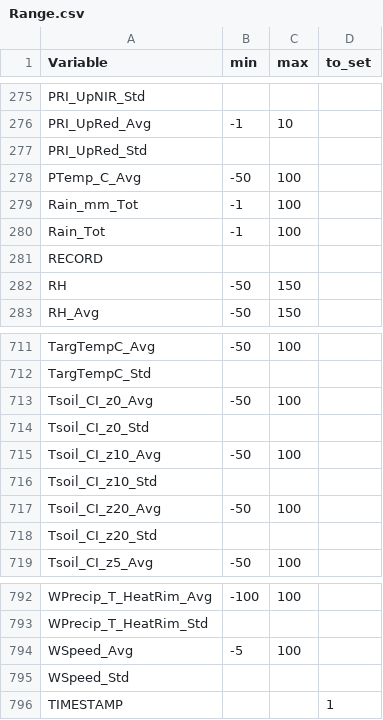
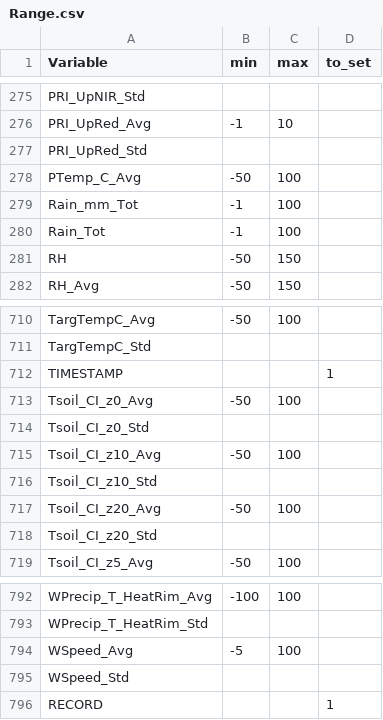
Before and after one commit to bridachristian/DataQualityCheckEuracAlpEnv, a CSV file: Data/Support_files/Range/Range.csv, drawn as a sheet; only a part is shown, gaps mark what is left out.

Commit message:
Update function exclude_out_of_range with a new method of selection variable not in the range list

```diff
--- a/Data/Support_files/Range/Range.csv
+++ b/Data/Support_files/Range/Range.csv
@@ -280,3 +280,2 @@ Rain_mm_Tot,-1,100,
 Rain_Tot,-1,100,
-RECORD,,,
 RH,-50,150,
@@ -712,2 +711,3 @@ TargTempC_Avg,-50,100,
 TargTempC_Std,,,
+TIMESTAMP,,,1
 Tsoil_CI_z0_Avg,-50,100,
@@ -795,2 +795,2 @@ WSpeed_Avg,-5,100,
 WSpeed_Std,,,
-TIMESTAMP,,,1
+RECORD,,,1
```
Also changed, not shown: 2 other files.
